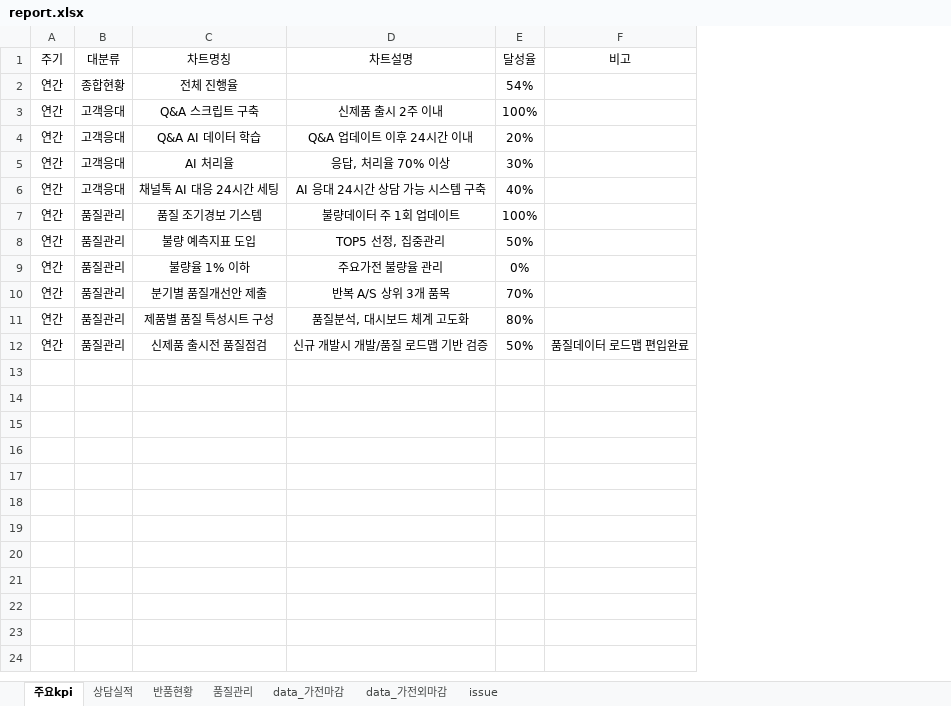
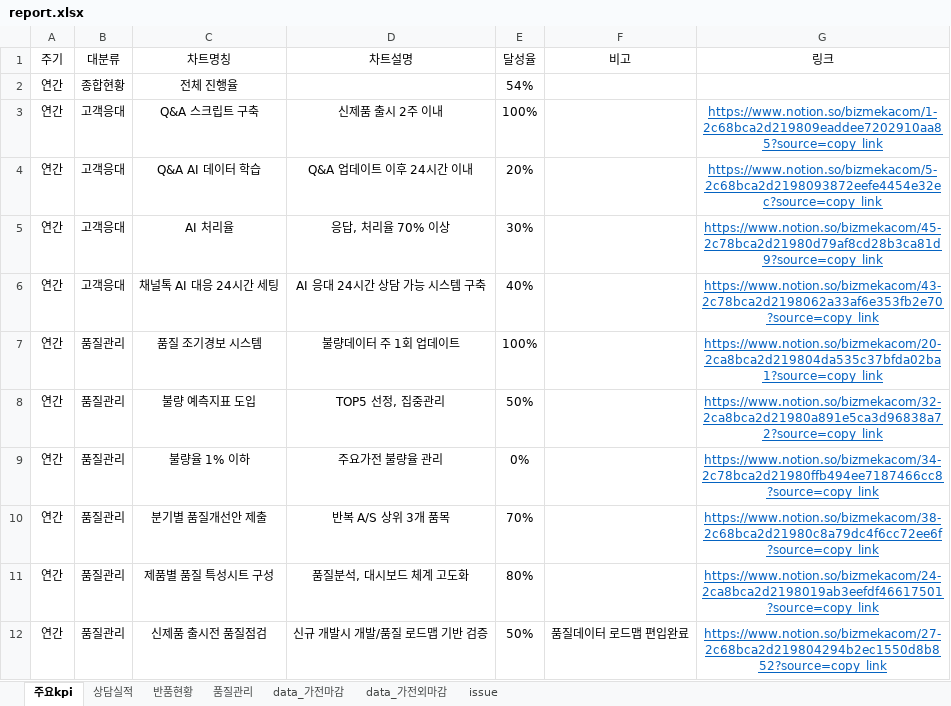
Before and after one commit to ggumbi-cs/dashboard, an Excel workbook: report/report.xlsx, sheet 주요kpi, drawn as a sheet; values as stored, in another font and other column widths than the file's, no borders; conditional formats not drawn; the diff names each change by its address in the sheet, - before the commit and + after, or states it on an @@ line.

Commit message:
Add files via upload

```diff
--- a/report/report.xlsx (sheet 주요kpi)
+++ b/report/report.xlsx (sheet 주요kpi)
+column G (링크), rows 3-12: https://www.notion.so/bizmekacom/1-2c68bca2d219809eaddee7202910aa85?source=copy_link | https://www.notion.so/bizmekacom/5-2c68bca2d2198093872eefe4454e32ec?source=copy_link | https://www.notion.so/bizmekacom/45-2c78bca2d21980d79af8cd28b3ca81d9?source=copy_link | https://www.notion.so/bizmekacom/43-2c78bca2d2198062a33af6e353fb2e70?source=copy_link | https://www.notion.so/bizmekacom/20-2ca8bca2d219804da535c37bfda02ba1?source=copy_link | https://www.notion.so/bizmekacom/32-2ca8bca2d21980a891e5ca3d96838a72?source=copy_link | https://www.notion.so/bizmekacom/34-2c78bca2d21980ffb494ee7187466cc8?source=copy_link | https://www.notion.so/bizmekacom/38-2c68bca2d21980c8a79dc4f6cc72ee6f?source=copy_link | https://www.notion.so/bizmekacom/24-2ca8bca2d2198019ab3eefdf46617501?source=copy_link | https://www.notion.so/bizmekacom/27-2c68bca2d219804294b2ec1550d8b852?source=copy_link
-C7 (차트명칭): 품질 조기경보 기스템
+C7 (차트명칭): 품질 조기경보 시스템
```
